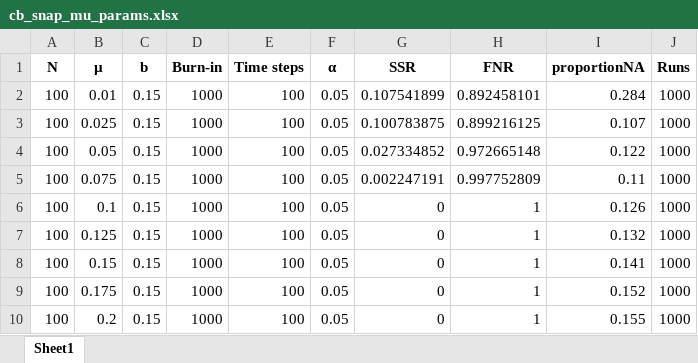
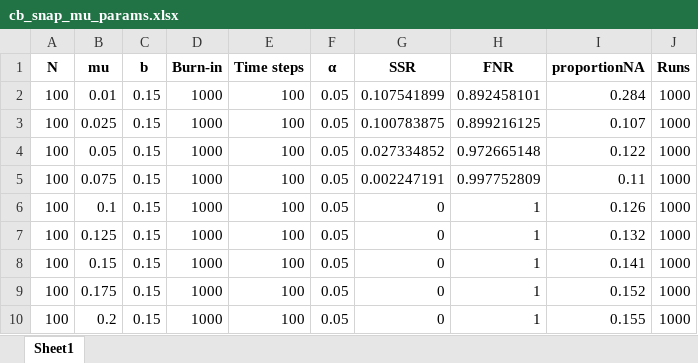
Before and after one commit to Cooperr18/FIT_culttransm_arch, an Excel workbook: data/cb_snap_output/cb_snap_mu_params.xlsx, sheet Sheet1, drawn as a sheet; values as stored, in another font and other column widths than the file's, no borders; the diff names each change by its address in the sheet, - before the commit and + after, or states it on an @@ line.

```diff
--- a/data/cb_snap_output/cb_snap_mu_params.xlsx (sheet Sheet1)
+++ b/data/cb_snap_output/cb_snap_mu_params.xlsx (sheet Sheet1)
-B1: µ
+B1: mu
```
Also changed, not shown: 9 other files.
